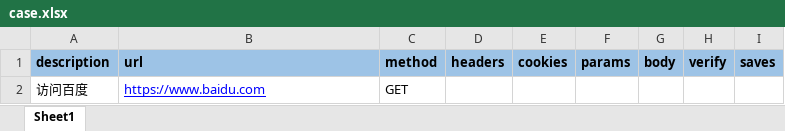
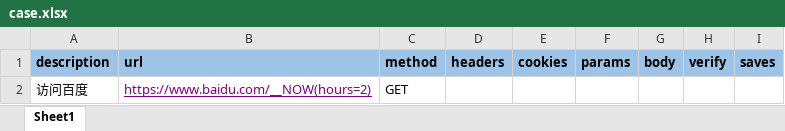
Before and after one commit to zykzml7788/ApiTestFrameWork, an Excel workbook: conf/case.xlsx, sheet Sheet1, drawn as a sheet; values as stored, in another font and other column widths than the file's, no borders; the diff names each change by its address in the sheet, - before the commit and + after, or states it on an @@ line.

```diff
--- a/conf/case.xlsx (sheet Sheet1)
+++ b/conf/case.xlsx (sheet Sheet1)
-B2 (url): https://www.baidu.com
+B2 (url): https://www.baidu.com/__NOW(hours=2)
-B2 text colour: #0000FF
+B2 text colour: #800080
```
Also changed, not shown: 5 other files.
